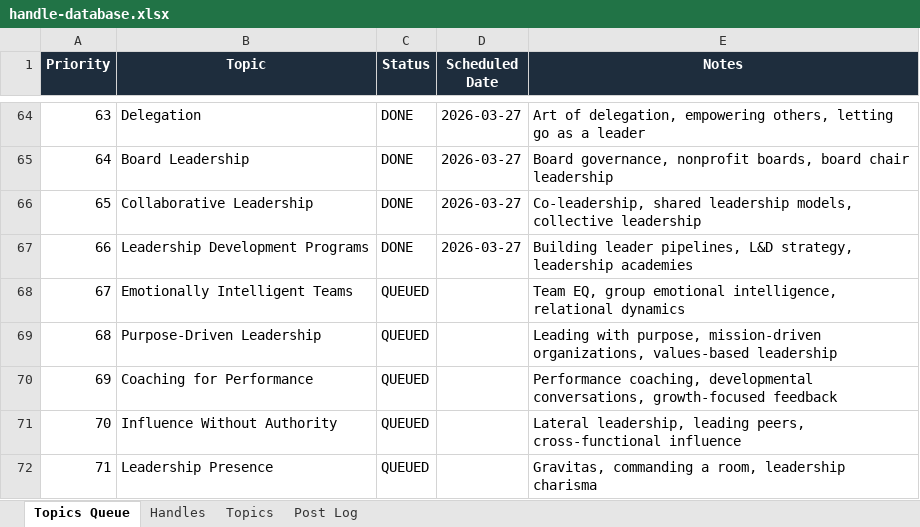
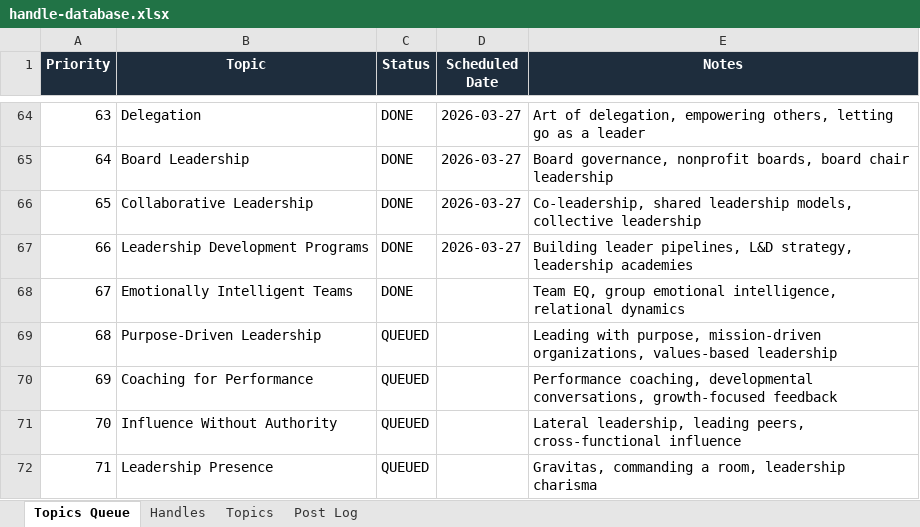
Before and after one commit to jonno-alt/social-images, an Excel workbook: data/handle-database.xlsx, sheet Topics Queue, drawn as a sheet; only a part is shown, gaps mark what is left out; values as stored, in another font and other column widths than the file's, no borders; the diff names each change by its address in the sheet, - before the commit and + after, or states it on an @@ line.

```diff
--- a/data/handle-database.xlsx (sheet Topics Queue)
+++ b/data/handle-database.xlsx (sheet Topics Queue)
-C68 (Status): QUEUED
+C68 (Status): DONE
```
Also changed, not shown: sheet Handles, sheet Post Log, sheet Topics.
